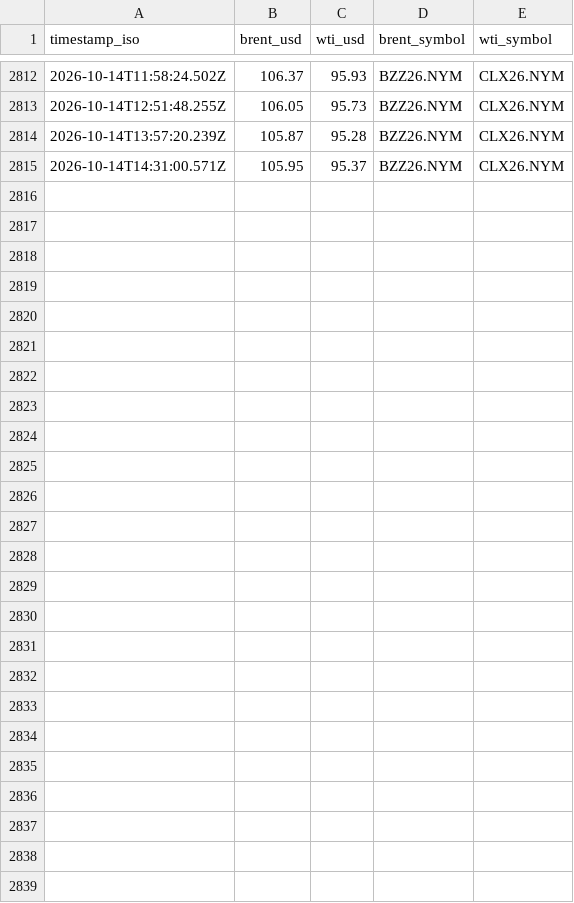
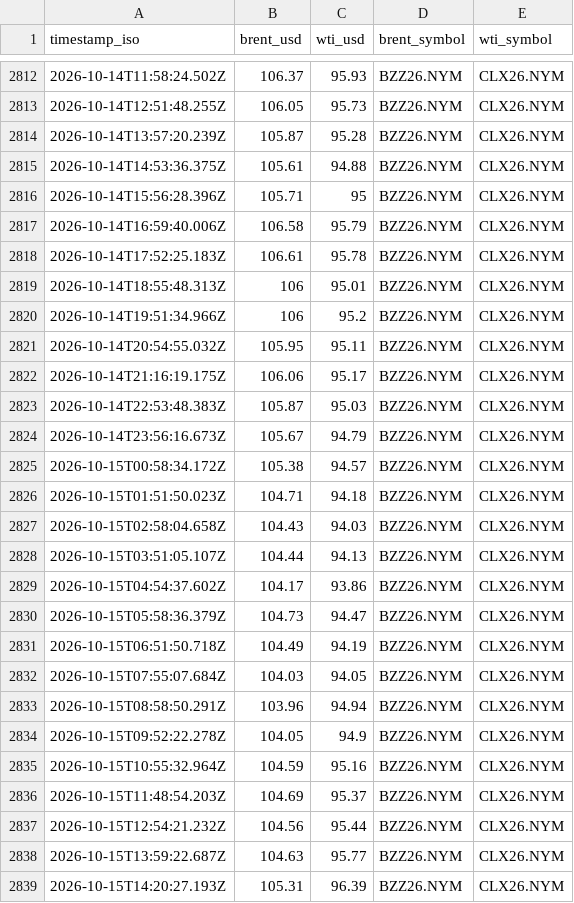
Before and after one commit to jgupton/strait-of-hormuz-data, a CSV file: data/oil.csv, drawn as a sheet; only a part is shown, gaps mark what is left out.

```diff
--- a/data/oil.csv
+++ b/data/oil.csv
@@ -2814,2 +2814,26 @@ timestamp_iso,brent_usd,wti_usd,brent_symbol,wti_symbol
 2026-10-14T13:57:20.239Z,105.87,95.28,BZZ26.NYM,CLX26.NYM
-2026-10-14T14:31:00.571Z,105.95,95.37,BZZ26.NYM,CLX26.NYM
+2026-10-14T14:53:36.375Z,105.61,94.88,BZZ26.NYM,CLX26.NYM
+2026-10-14T15:56:28.396Z,105.71,95,BZZ26.NYM,CLX26.NYM
+2026-10-14T16:59:40.006Z,106.58,95.79,BZZ26.NYM,CLX26.NYM
+2026-10-14T17:52:25.183Z,106.61,95.78,BZZ26.NYM,CLX26.NYM
+2026-10-14T18:55:48.313Z,106,95.01,BZZ26.NYM,CLX26.NYM
+2026-10-14T19:51:34.966Z,106,95.2,BZZ26.NYM,CLX26.NYM
+2026-10-14T20:54:55.032Z,105.95,95.11,BZZ26.NYM,CLX26.NYM
+2026-10-14T21:16:19.175Z,106.06,95.17,BZZ26.NYM,CLX26.NYM
+2026-10-14T22:53:48.383Z,105.87,95.03,BZZ26.NYM,CLX26.NYM
+2026-10-14T23:56:16.673Z,105.67,94.79,BZZ26.NYM,CLX26.NYM
+2026-10-15T00:58:34.172Z,105.38,94.57,BZZ26.NYM,CLX26.NYM
+2026-10-15T01:51:50.023Z,104.71,94.18,BZZ26.NYM,CLX26.NYM
+2026-10-15T02:58:04.658Z,104.43,94.03,BZZ26.NYM,CLX26.NYM
+2026-10-15T03:51:05.107Z,104.44,94.13,BZZ26.NYM,CLX26.NYM
+2026-10-15T04:54:37.602Z,104.17,93.86,BZZ26.NYM,CLX26.NYM
+2026-10-15T05:58:36.379Z,104.73,94.47,BZZ26.NYM,CLX26.NYM
+2026-10-15T06:51:50.718Z,104.49,94.19,BZZ26.NYM,CLX26.NYM
+2026-10-15T07:55:07.684Z,104.03,94.05,BZZ26.NYM,CLX26.NYM
+2026-10-15T08:58:50.291Z,103.96,94.94,BZZ26.NYM,CLX26.NYM
+2026-10-15T09:52:22.278Z,104.05,94.9,BZZ26.NYM,CLX26.NYM
+2026-10-15T10:55:32.964Z,104.59,95.16,BZZ26.NYM,CLX26.NYM
+2026-10-15T11:48:54.203Z,104.69,95.37,BZZ26.NYM,CLX26.NYM
+2026-10-15T12:54:21.232Z,104.56,95.44,BZZ26.NYM,CLX26.NYM
+2026-10-15T13:59:22.687Z,104.63,95.77,BZZ26.NYM,CLX26.NYM
+2026-10-15T14:20:27.193Z,105.31,96.39,BZZ26.NYM,CLX26.NYM
```
Also changed, not shown: data/events.csv, data/hormuz-index-daily.csv, 7 other files.
